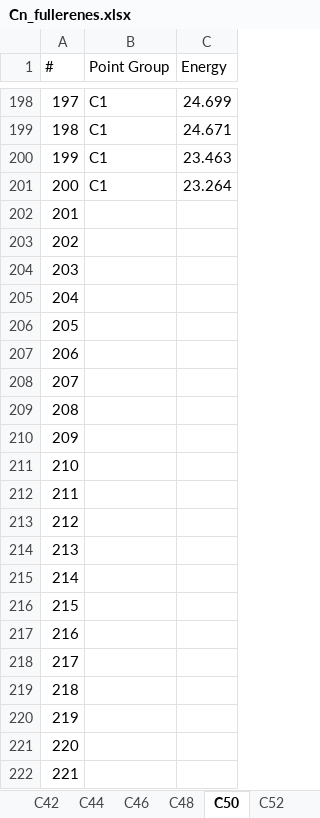
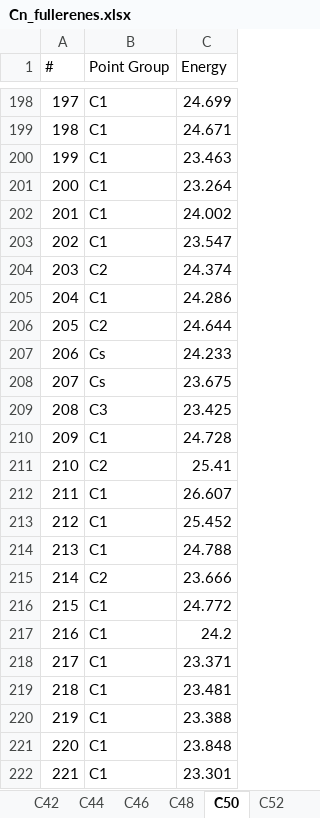
Before and after one commit to scikit-nano/scikit-nano, an Excel workbook: sknano/data/fullerenes/Cn_fullerenes.xlsx, sheet C50, drawn as a sheet; only a part is shown, gaps mark what is left out; values as stored, in another font and other column widths than the file's, no borders; the diff covers the shown part only; the diff names each change by its address in the sheet, - before the commit and + after, or states it on an @@ line.

Commit message:
adding more fullerene data

```diff
--- a/sknano/data/fullerenes/Cn_fullerenes.xlsx (sheet C50)
+++ b/sknano/data/fullerenes/Cn_fullerenes.xlsx (sheet C50)
-B202:B203 (Point Group): (empty)
+B202:B203 (Point Group): C1
-C202 (Energy): (empty)
+C202 (Energy): 24.002
-C203 (Energy): (empty)
+C203 (Energy): 23.547
-B204 (Point Group): (empty)
+B204 (Point Group): C2
-C204 (Energy): (empty)
+C204 (Energy): 24.374
-B205 (Point Group): (empty)
+B205 (Point Group): C1
-C205 (Energy): (empty)
+C205 (Energy): 24.286
-B206 (Point Group): (empty)
+B206 (Point Group): C2
-C206 (Energy): (empty)
+C206 (Energy): 24.644
-B207:B208 (Point Group): (empty)
+B207:B208 (Point Group): Cs
-C207 (Energy): (empty)
+C207 (Energy): 24.233
-C208 (Energy): (empty)
+C208 (Energy): 23.675
-B209 (Point Group): (empty)
+B209 (Point Group): C3
-C209 (Energy): (empty)
+C209 (Energy): 23.425
-B210 (Point Group): (empty)
+B210 (Point Group): C1
-C210 (Energy): (empty)
+C210 (Energy): 24.728
-B211 (Point Group): (empty)
+B211 (Point Group): C2
-C211 (Energy): (empty)
+C211 (Energy): 25.41
-B212:B214 (Point Group): (empty)
+B212:B214 (Point Group): C1
-C212 (Energy): (empty)
+C212 (Energy): 26.607
-C213 (Energy): (empty)
+C213 (Energy): 25.452
-C214 (Energy): (empty)
+C214 (Energy): 24.788
-B215 (Point Group): (empty)
+B215 (Point Group): C2
-C215 (Energy): (empty)
+C215 (Energy): 23.666
-B216:B222 (Point Group): (empty)
+B216:B222 (Point Group): C1
-C216 (Energy): (empty)
+C216 (Energy): 24.772
-C217 (Energy): (empty)
+C217 (Energy): 24.2
-C218 (Energy): (empty)
+C218 (Energy): 23.371
-C219 (Energy): (empty)
+C219 (Energy): 23.481
-C220 (Energy): (empty)
+C220 (Energy): 23.388
-C221 (Energy): (empty)
+C221 (Energy): 23.848
-C222 (Energy): (empty)
+C222 (Energy): 23.301
```
Also changed, not shown: 100 edited cells elsewhere in this sheet, sheet C52.
